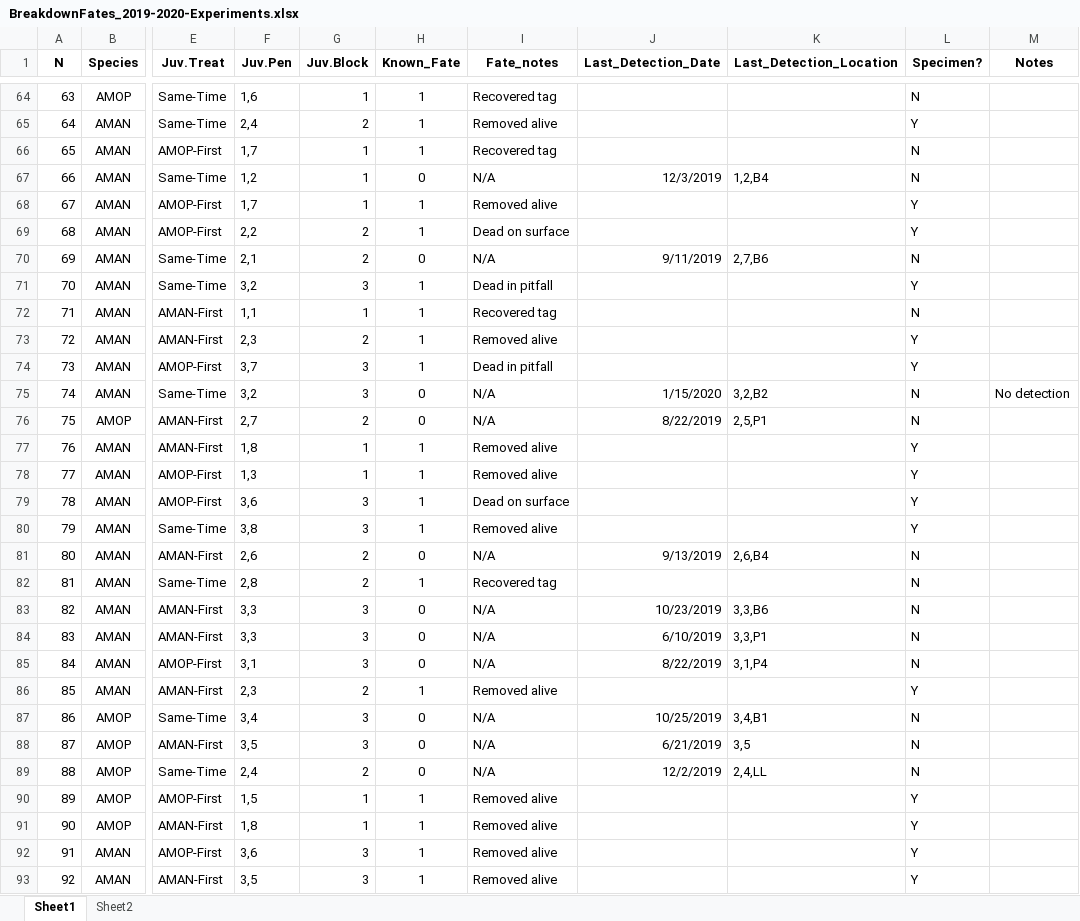
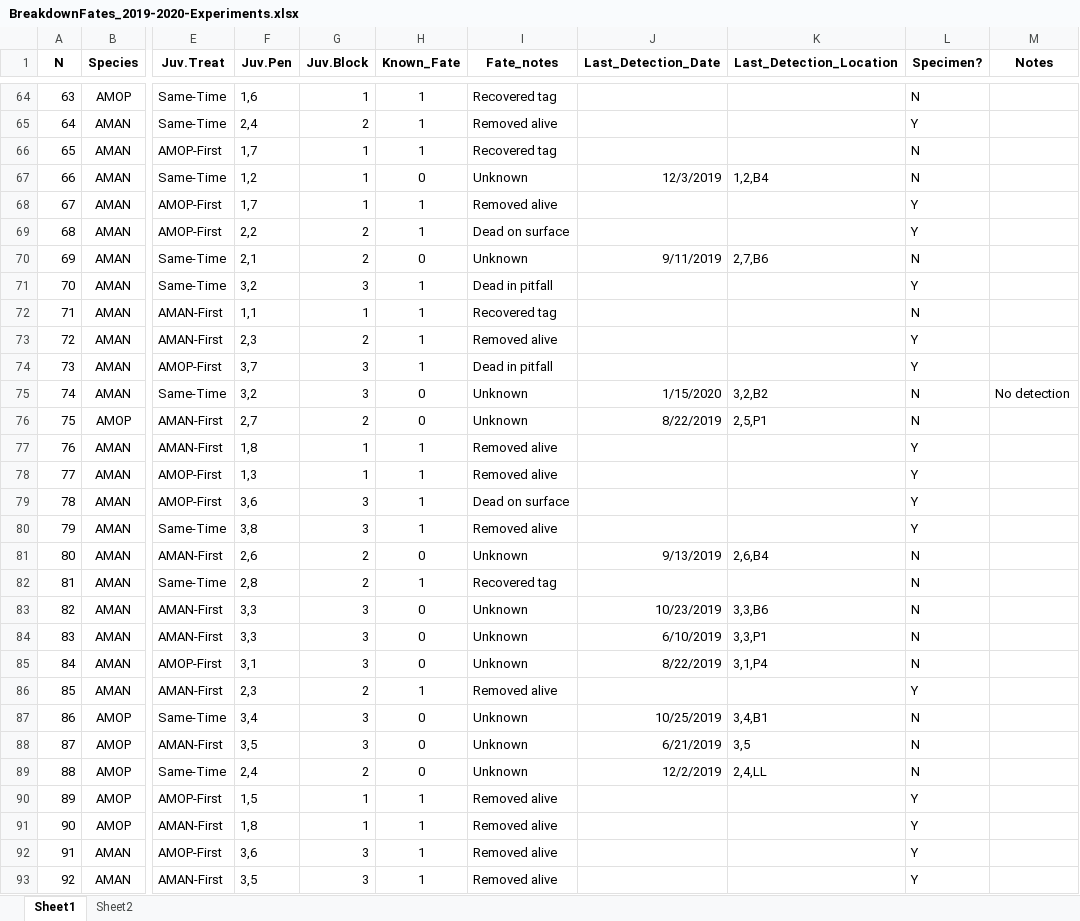
Before and after one commit to anderstl/JuvenileEmigrationPhenology, an Excel workbook: Data/AMOP/BreakdownFates_2019-2020-Experiments.xlsx, sheet Sheet1, drawn as a sheet; only a part is shown, gaps mark what is left out; values as stored, in another font and other column widths than the file's, no borders; the diff covers the shown part only; the diff names each change by its address in the sheet, - before the commit and + after, or states it on an @@ line.

```diff
--- a/Data/AMOP/BreakdownFates_2019-2020-Experiments.xlsx (sheet Sheet1)
+++ b/Data/AMOP/BreakdownFates_2019-2020-Experiments.xlsx (sheet Sheet1)
-I67 (Fate_notes): N/A
+I67 (Fate_notes): Unknown
-I70 (Fate_notes): N/A
+I70 (Fate_notes): Unknown
-I75:I76 (Fate_notes): N/A
+I75:I76 (Fate_notes): Unknown
-I81 (Fate_notes): N/A
+I81 (Fate_notes): Unknown
-I83:I85 (Fate_notes): N/A
+I83:I85 (Fate_notes): Unknown
-I87:I89 (Fate_notes): N/A
+I87:I89 (Fate_notes): Unknown
```
Also changed, not shown: 104 edited cells elsewhere in this sheet, Data/AMOP/Recap_Database_2019-2020-Experiments_Master_20200125.xlsx, 4 other files.
